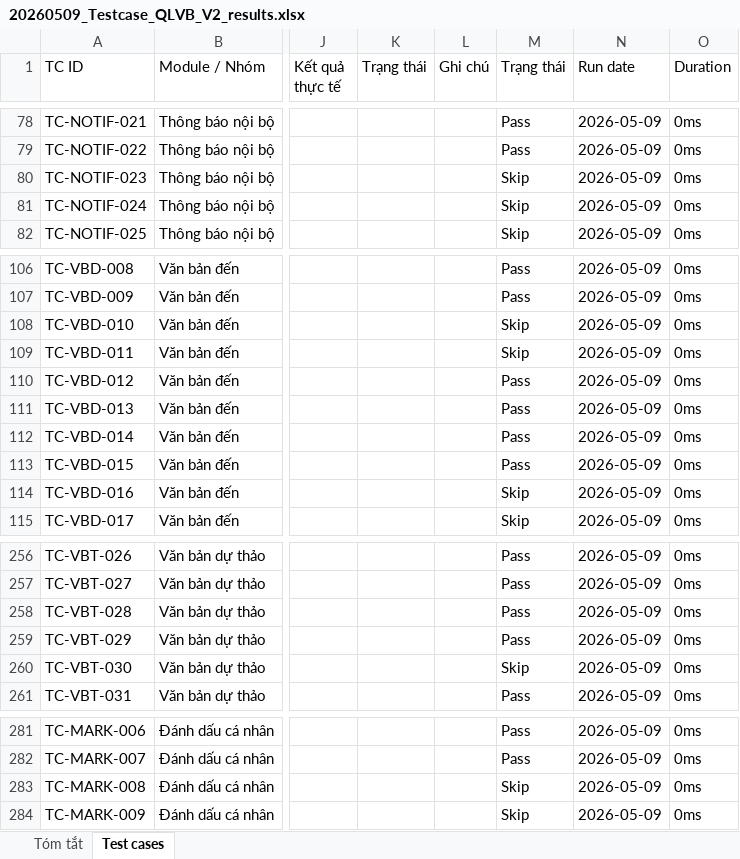
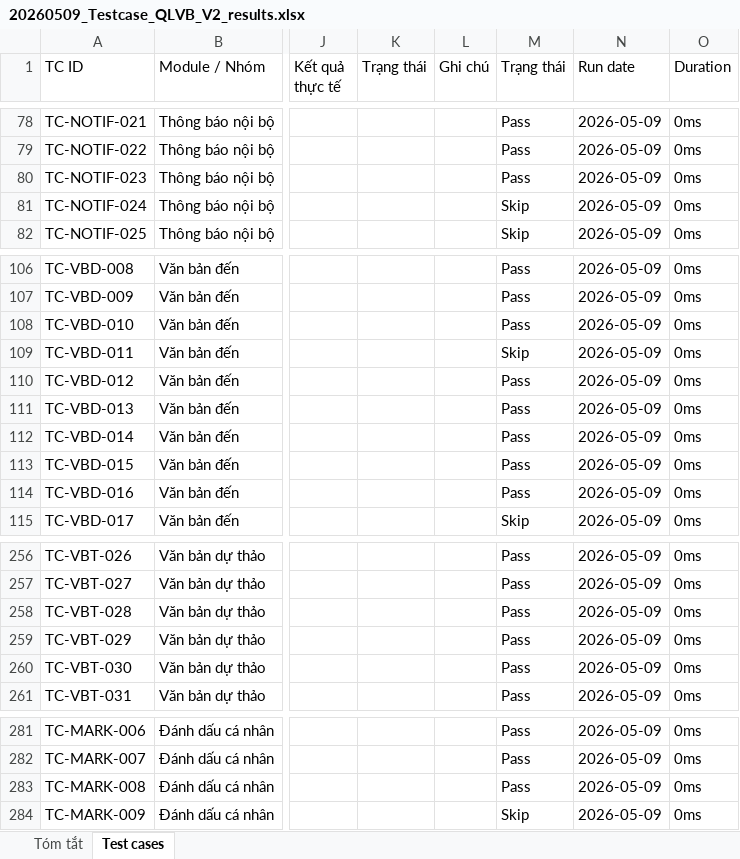
Before and after one commit to ductv112/quanlyvanban, an Excel workbook: docs/hdsd/20260509_Testcase_QLVB_V2_results.xlsx, sheet Test cases, drawn as a sheet; only a part is shown, gaps mark what is left out; values as stored, in another font and other column widths than the file's, no cell formats; the diff covers the shown part only; the diff names each change by its address in the sheet, - before the commit and + after, or states it on an @@ line.

```diff
--- a/docs/hdsd/20260509_Testcase_QLVB_V2_results.xlsx (sheet Test cases)
+++ b/docs/hdsd/20260509_Testcase_QLVB_V2_results.xlsx (sheet Test cases)
-M80 (Trạng thái): Skip
+M80 (Trạng thái): Pass
-M108 (Trạng thái): Skip
+M108 (Trạng thái): Pass
-M114 (Trạng thái): Skip
+M114 (Trạng thái): Pass
-M260 (Trạng thái): Skip
+M260 (Trạng thái): Pass
-M283 (Trạng thái): Skip
+M283 (Trạng thái): Pass
```
Also changed, not shown: 27 edited cells elsewhere in this sheet, cell formats, 1 other file.
